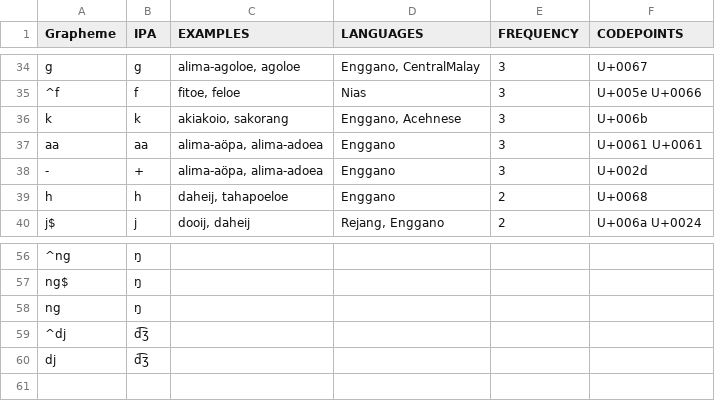
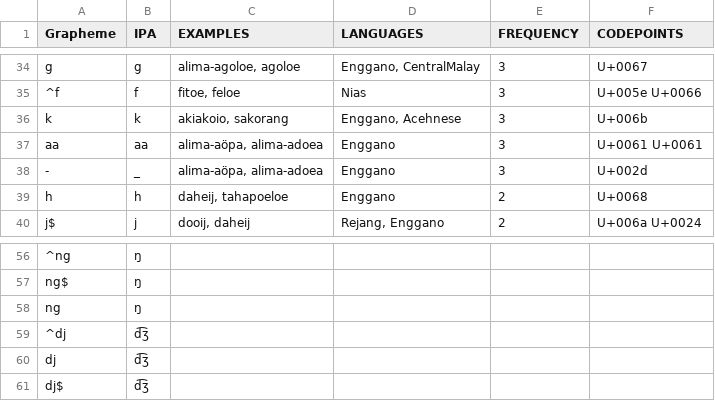
Before and after one commit to complexico/vrosenberg1853-numeral, a TSV file: etc/orthography.tsv, drawn as a sheet; only a part is shown, gaps mark what is left out.

Commit message:
Fix orthography to address #4 and re-generate CLDF.

```diff
--- a/etc/orthography.tsv
+++ b/etc/orthography.tsv
@@ -37,3 +37,3 @@ k	k	akiakoio, sakorang	Enggano, Acehnese	3	U+006b
 aa	aa	alima-aöpa, alima-adoea	Enggano	3	U+0061 U+0061
--	+	alima-aöpa, alima-adoea	Enggano	3	U+002d
+-	_	alima-aöpa, alima-adoea	Enggano	3	U+002d
 h	h	daheij, tahapoeloe	Enggano	2	U+0068
@@ -60 +60,2 @@ ng	ŋ
 dj	d͡ʒ				
+dj$	d͡ʒ				
```
Also changed, not shown: cldf/forms.csv, 6 other files.
